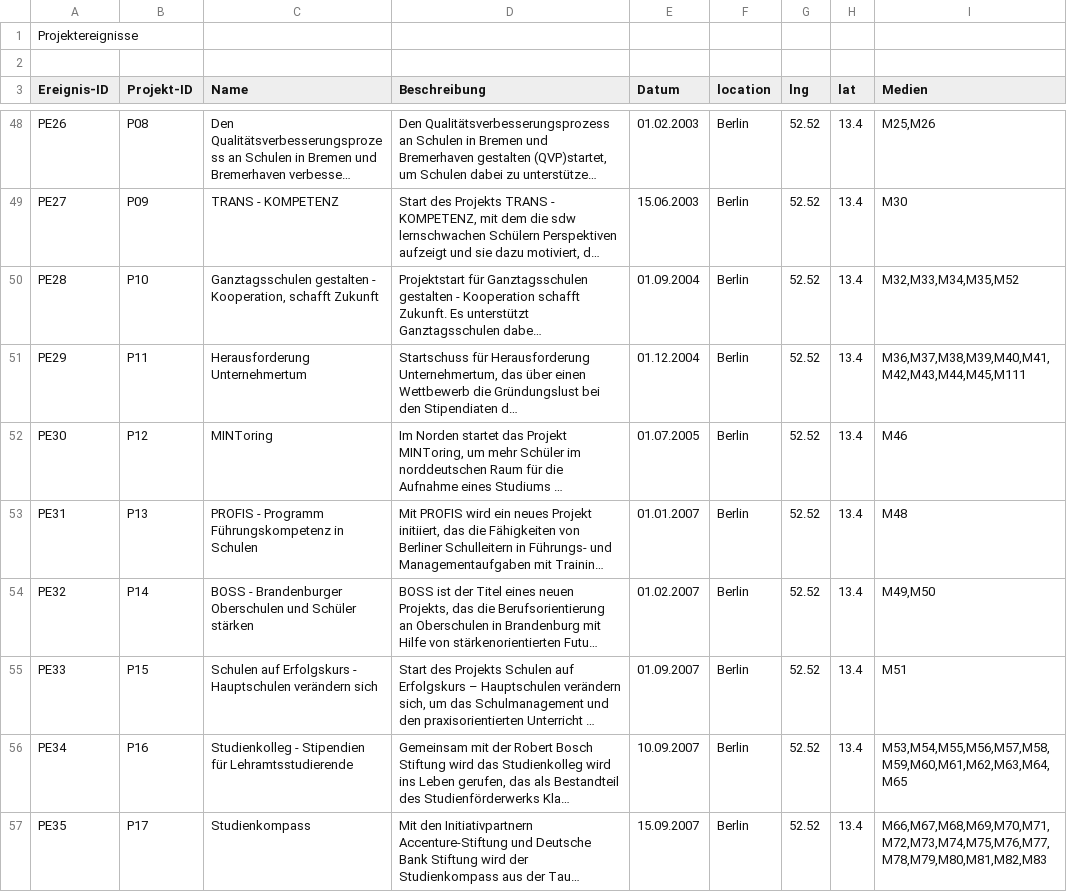
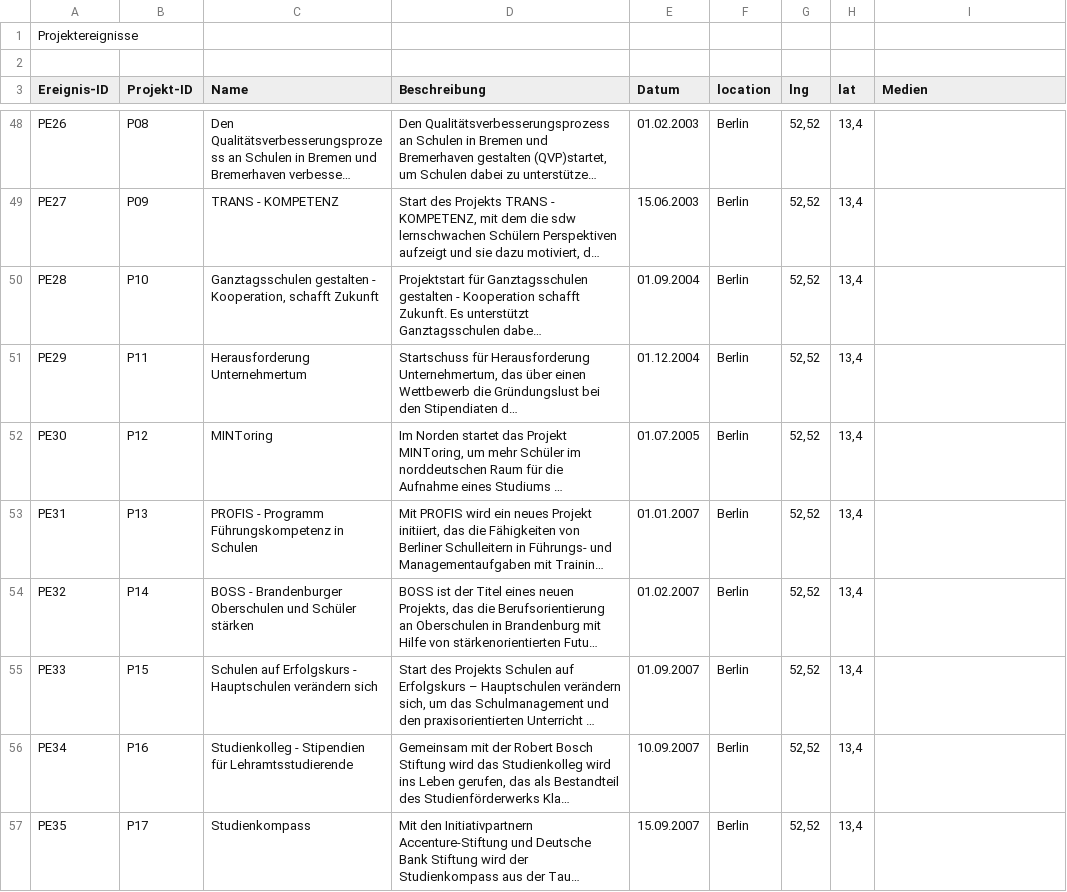
Before and after one commit to MenschMarcus/HistoGlobe_school, a CSV file: config/sdw/data/sdw_projectEvent.csv, drawn as a sheet; only a part is shown, gaps mark what is left out; long unchanged cells end in …; the diff covers the shown part only; the diff names each change by its address in the sheet, - before the commit and + after, or states it on an @@ line.

```diff
--- a/config/sdw/data/sdw_projectEvent.csv
+++ b/config/sdw/data/sdw_projectEvent.csv
-G48:G57 (lng): 52.52
+G48:G57 (lng): 52,52
-H48:H57 (lat): 13.4
+H48:H57 (lat): 13,4
-I48 (Medien): M25,M26
+I48 (Medien): (empty)
-I49 (Medien): M30
+I49 (Medien): (empty)
-I50 (Medien): M32,M33,M34,M35,M52
+I50 (Medien): (empty)
-I51 (Medien): M36,M37,M38,M39,M40,M41,M42,M43,M44,M45,M111
+I51 (Medien): (empty)
-I52 (Medien): M46
+I52 (Medien): (empty)
-I53 (Medien): M48
+I53 (Medien): (empty)
-I54 (Medien): M49,M50
+I54 (Medien): (empty)
-I55 (Medien): M51
+I55 (Medien): (empty)
-I56 (Medien): M53,M54,M55,M56,M57,M58,M59,M60,M61,M62,M63,M64,M65
+I56 (Medien): (empty)
-I57 (Medien): M66,M67,M68,M69,M70,M71,M72,M73,M74,M75,M76,M77,M78,M79,M80,M81,M82,M83
+I57 (Medien): (empty)
```
Also changed, not shown: 106 edited cells elsewhere in this file, config/sdw/data/sdw_event.csv, 10 other files.
